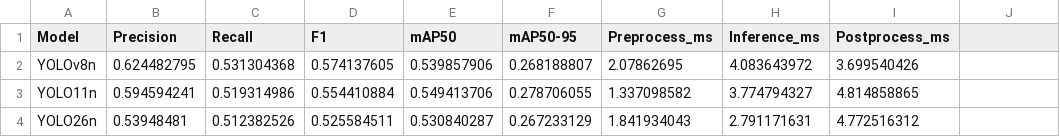
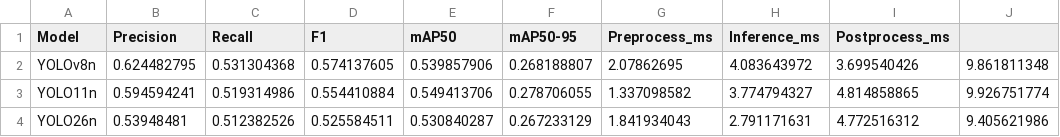
Before and after one commit to RibkaAnastasyaSitorus/AMME5710_Major-Project, a CSV file: benchmark/model_comparison.csv, drawn as a sheet; the diff names each change by its address in the sheet, - before the commit and + after, or states it on an @@ line.

```diff
--- a/benchmark/model_comparison.csv
+++ b/benchmark/model_comparison.csv
-J2: (empty)
+J2: 9.861811348
-J3: (empty)
+J3: 9.926751774
-J4: (empty)
+J4: 9.405621986
```
Also changed, not shown: 1 other file.
